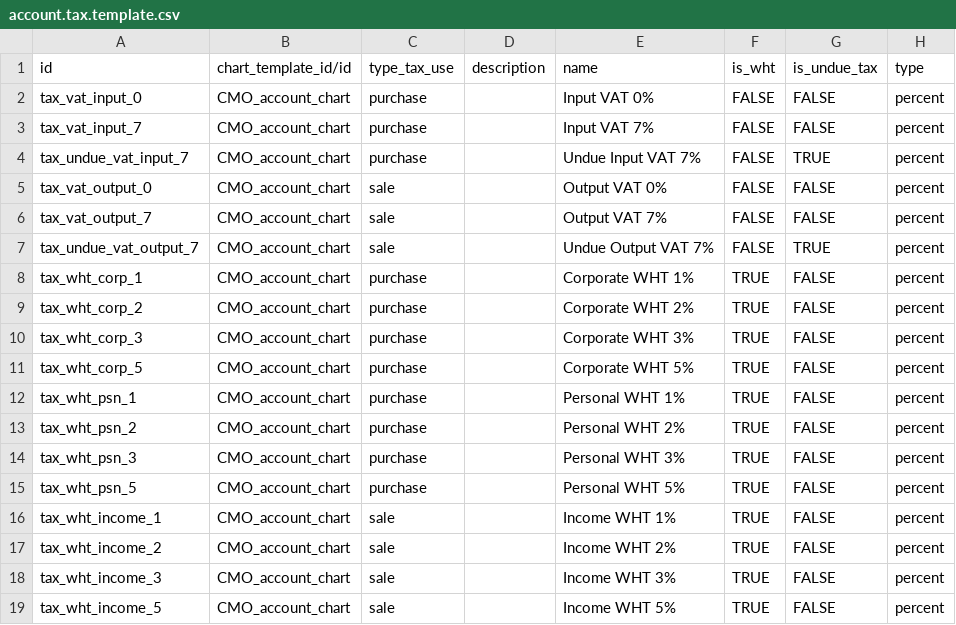
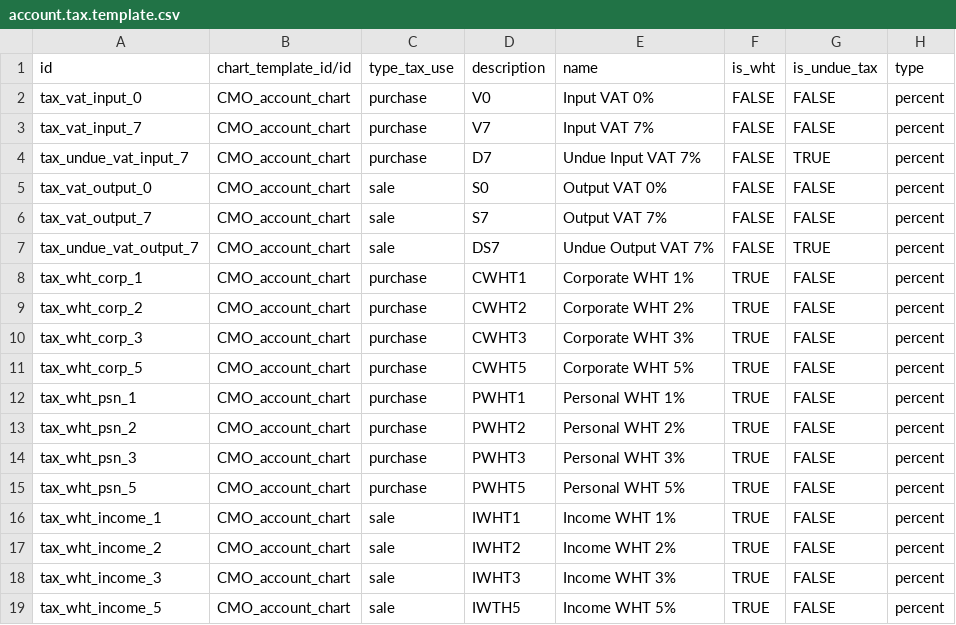
Before and after one commit to ecosoft-odoo/cmo_generic, a CSV file: coa/data/account.tax.template.csv, drawn as a sheet; only a part is shown; the diff names each change by its address in the sheet, - before the commit and + after, or states it on an @@ line.

```diff
--- a/coa/data/account.tax.template.csv
+++ b/coa/data/account.tax.template.csv
-D2 (description): (empty)
+D2 (description): V0
-D3 (description): (empty)
+D3 (description): V7
-D4 (description): (empty)
+D4 (description): D7
-D5 (description): (empty)
+D5 (description): S0
-D6 (description): (empty)
+D6 (description): S7
-D7 (description): (empty)
+D7 (description): DS7
-D8 (description): (empty)
+D8 (description): CWHT1
-D9 (description): (empty)
+D9 (description): CWHT2
-D10 (description): (empty)
+D10 (description): CWHT3
-D11 (description): (empty)
+D11 (description): CWHT5
-D12 (description): (empty)
+D12 (description): PWHT1
-D13 (description): (empty)
+D13 (description): PWHT2
-D14 (description): (empty)
+D14 (description): PWHT3
-D15 (description): (empty)
+D15 (description): PWHT5
-D16 (description): (empty)
+D16 (description): IWHT1
-D17 (description): (empty)
+D17 (description): IWHT2
-D18 (description): (empty)
+D18 (description): IWHT3
-D19 (description): (empty)
+D19 (description): IWTH5
```
